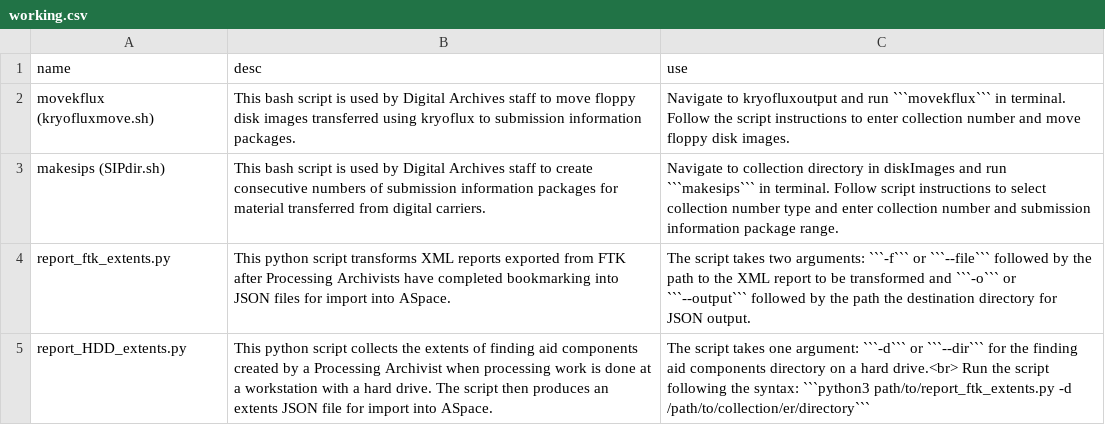
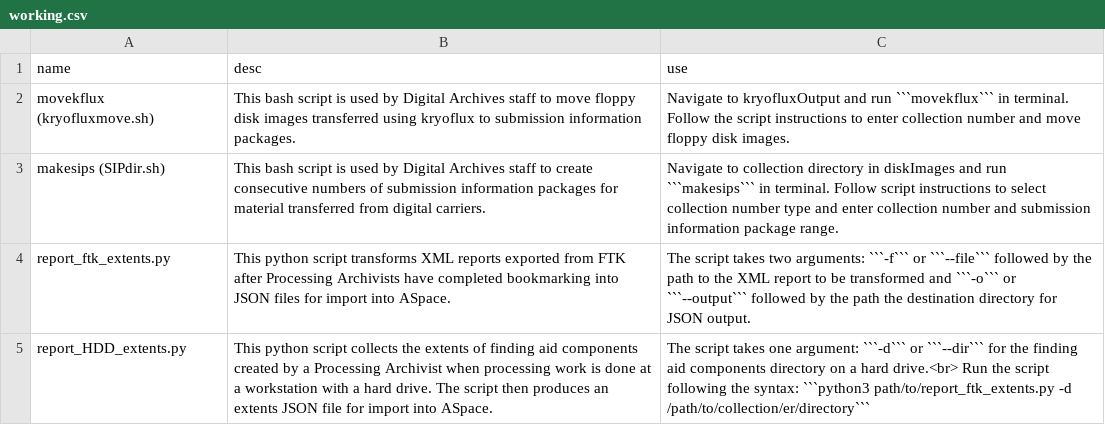
Before and after one commit to NYPL/digarch, a CSV file: _data/working.csv, drawn as a sheet; the diff names each change by its address in the sheet, - before the commit and + after, or states it on an @@ line.

```diff
--- a/_data/working.csv
+++ b/_data/working.csv
-C2 (use): Navigate to kryofluxoutput and run…
+C2 (use): Navigate to kryofluxOutput and run…
```
Also changed, not shown: 3 other files.
